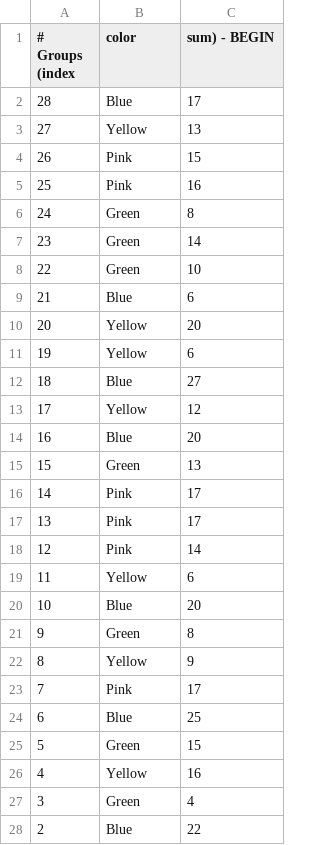
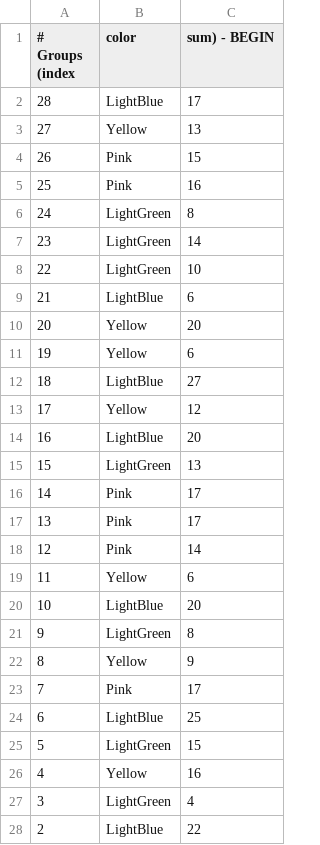
Before and after one commit to jonathanshahal/KillerSudoku, a CSV file: Game2.csv, drawn as a sheet; only a part is shown; the diff covers the shown part only.

Commit message:
Showing groups sums.

```diff
--- a/Game2.csv
+++ b/Game2.csv
@@ -1,3 +1,3 @@
 # Groups (index,color,sum) - BEGIN
-28,Blue,17
+28,LightBlue,17
 27,Yellow,13
@@ -5,12 +5,12 @@
 25,Pink,16
-24,Green,8
-23,Green,14
-22,Green,10
-21,Blue,6
+24,LightGreen,8
+23,LightGreen,14
+22,LightGreen,10
+21,LightBlue,6
 20,Yellow,20
 19,Yellow,6
-18,Blue,27
+18,LightBlue,27
 17,Yellow,12
-16,Blue,20
-15,Green,13
+16,LightBlue,20
+15,LightGreen,13
 14,Pink,17
@@ -19,10 +19,10 @@
 11,Yellow,6
-10,Blue,20
-9,Green,8
+10,LightBlue,20
+9,LightGreen,8
 8,Yellow,9
 7,Pink,17
-6,Blue,25
-5,Green,15
+6,LightBlue,25
+5,LightGreen,15
 4,Yellow,16
-3,Green,4
-2,Blue,22
+3,LightGreen,4
+2,LightBlue,22
```
Also changed, not shown: 1 edited cell elsewhere in this file, 3 other files.
